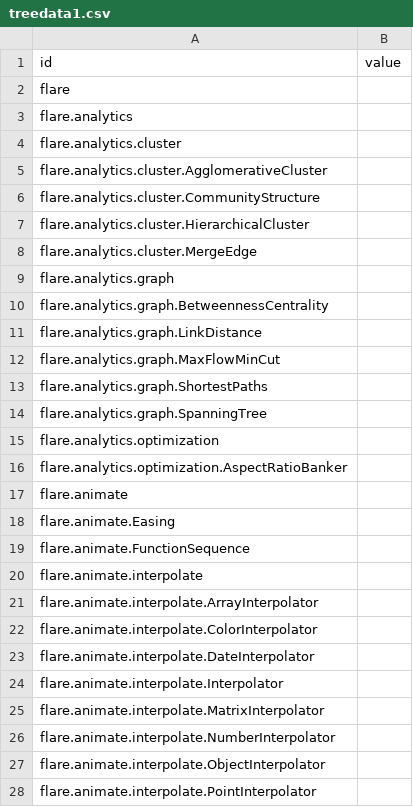
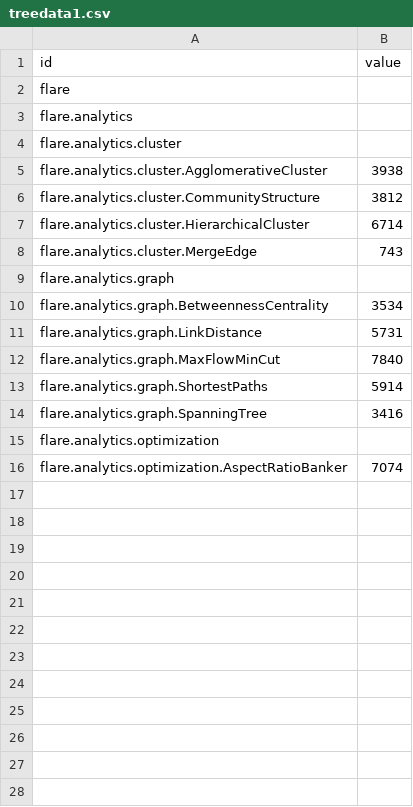
Before and after one commit to drafly/drafly.github.com, a CSV file: treedata1.csv, drawn as a sheet.

Commit message:
Update treedata1.csv

```diff
--- a/treedata1.csv
+++ b/treedata1.csv
@@ -4,25 +4,13 @@ flare.analytics,
 flare.analytics.cluster,
-flare.analytics.cluster.AgglomerativeCluster,
-flare.analytics.cluster.CommunityStructure,
-flare.analytics.cluster.HierarchicalCluster,
-flare.analytics.cluster.MergeEdge,
+flare.analytics.cluster.AgglomerativeCluster,3938
+flare.analytics.cluster.CommunityStructure,3812
+flare.analytics.cluster.HierarchicalCluster,6714
+flare.analytics.cluster.MergeEdge,743
 flare.analytics.graph,
-flare.analytics.graph.BetweennessCentrality,
-flare.analytics.graph.LinkDistance,
-flare.analytics.graph.MaxFlowMinCut,
-flare.analytics.graph.ShortestPaths,
-flare.analytics.graph.SpanningTree,
+flare.analytics.graph.BetweennessCentrality,3534
+flare.analytics.graph.LinkDistance,5731
+flare.analytics.graph.MaxFlowMinCut,7840
+flare.analytics.graph.ShortestPaths,5914
+flare.analytics.graph.SpanningTree,3416
 flare.analytics.optimization,
-flare.analytics.optimization.AspectRatioBanker,
-flare.animate,
-flare.animate.Easing,
-flare.animate.FunctionSequence,
-flare.animate.interpolate,
-flare.animate.interpolate.ArrayInterpolator,
-flare.animate.interpolate.ColorInterpolator,
-flare.animate.interpolate.DateInterpolator,
-flare.animate.interpolate.Interpolator,
-flare.animate.interpolate.MatrixInterpolator,
-flare.animate.interpolate.NumberInterpolator,
-flare.animate.interpolate.ObjectInterpolator,
-flare.animate.interpolate.PointInterpolator,
+flare.analytics.optimization.AspectRatioBanker,7074
```
